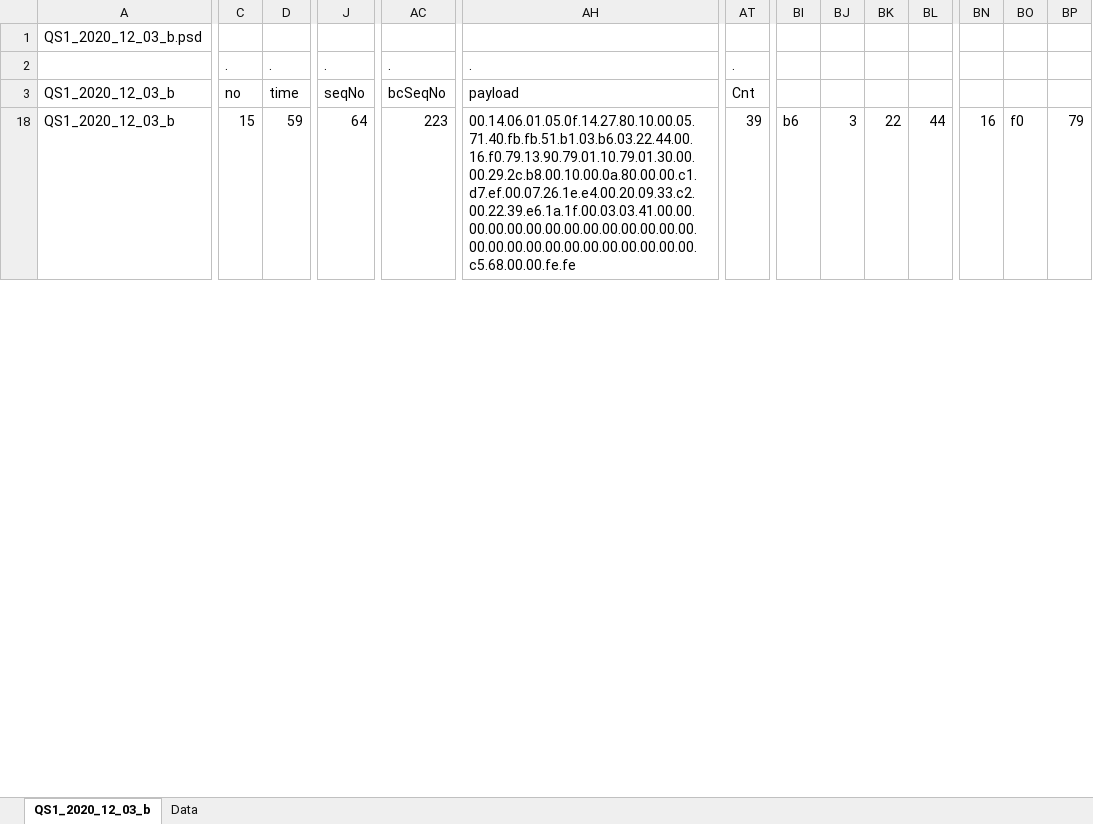
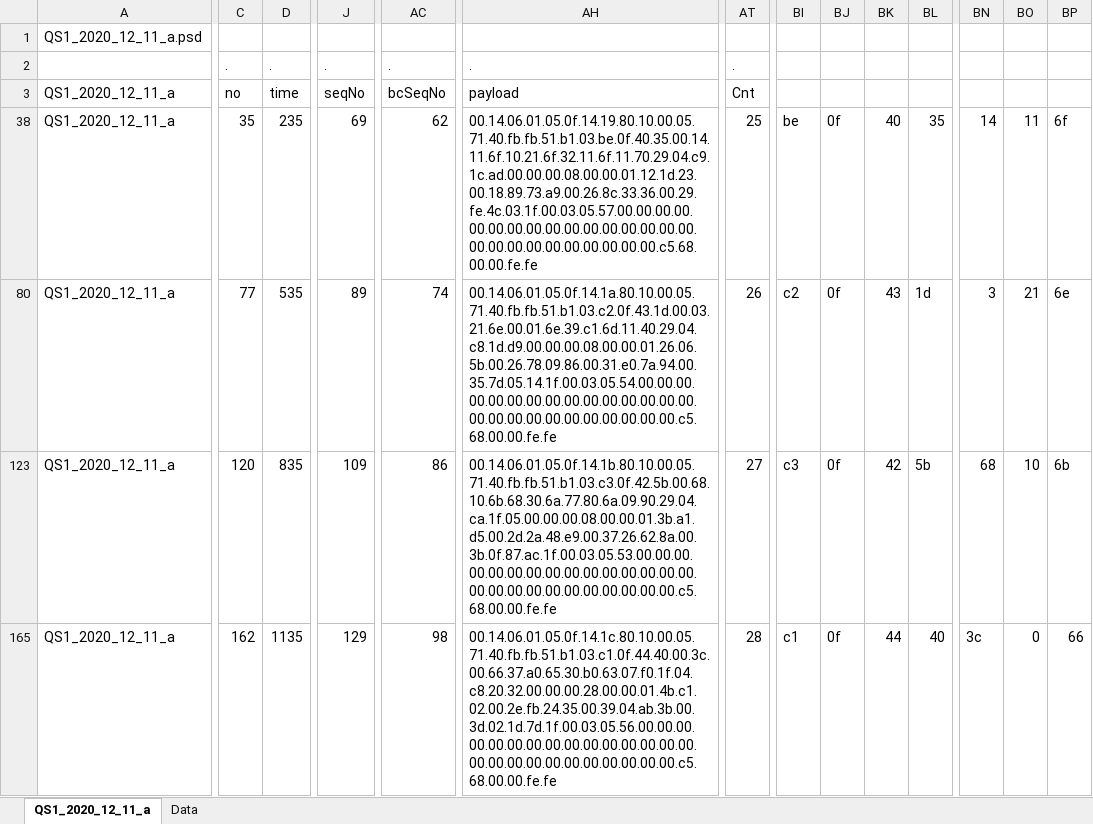
Before and after one commit to npeter/TiPackConv, an Excel workbook: Sniff/QS1_data.xlsx, sheet QS1_2020_12_11_a, drawn as a sheet; only a part is shown, gaps mark what is left out; values as stored, in another font and other column widths than the file's, no borders; addresses are those after the commit; rows hold the shown columns only; the diff covers the shown part only; the diff names each change by its address in the sheet, - before the commit and + after, or states it on an @@ line.

```diff
--- a/Sniff/QS1_data.xlsx (sheet QS1_2020_12_11_a)
+++ b/Sniff/QS1_data.xlsx (sheet QS1_2020_12_11_a)
-sheet tab: QS1_2020_12_03_b
+sheet tab: QS1_2020_12_11_a
-A1: QS1_2020_12_03_b.psd
+A1: QS1_2020_12_11_a.psd
-A3: QS1_2020_12_03_b
+A3: QS1_2020_12_11_a
-A38: QS1_2020_12_03_b
+A38: QS1_2020_12_11_a
-C38: 15
+C38: 35
-D38: 59
+D38: 235
-J38: 64
+J38: 69
-AC38: 223
+AC38: 62
-AH38: 00.14.06.01.05.0f.14.27.80.10.00.05.71.40.fb.fb.51.b1.03.b6.03.22.44.00.16.f0.79.13.90.79.01.10.79.01.30.00.00.29.2c.b8.00.10.00.0a.80.00.00.c1.d7.ef.00.07.26.1e.e4.00.20.09.33.c2.00.22.39.e6.1a.1f.00.03.03.41.00.00.00.00.00.00.00.00.00.00.00.00.00.00.00.00.00.00.00.00.00.00.00.00.00.00.c5.68.00.00.fe.fe
+AH38: 00.14.06.01.05.0f.14.19.80.10.00.05.71.40.fb.fb.51.b1.03.be.0f.40.35.00.14.11.6f.10.21.6f.32.11.6f.11.70.29.04.c9.1c.ad.00.00.00.08.00.00.01.12.1d.23.00.18.89.73.a9.00.26.8c.33.36.00.29.fe.4c.03.1f.00.03.05.57.00.00.00.00.00.00.00.00.00.00.00.00.00.00.00.00.00.00.00.00.00.00.00.00.00.00.c5.68.00.00.fe.fe
-AT38: 39
+AT38: 25
-BI38: b6
+BI38: be
-BJ38: 3
+BJ38: 0f
-BK38: 22
+BK38: 40
-BL38: 44
+BL38: 35
-BN38: 16
+BN38: 14
-BO38: f0
+BO38: 11
-BP38: 79
+BP38: 6f
+row 80: QS1_2020_12_11_a | 77 | 535 | 89 | 74 | 00.14.06.01.05.0f.14.1a.80.10.00.05.71.40.fb.fb.51.b1.03.c2.0f.43.1d.00.03.21.6e.00.01.6e.39.c1.6d.11.40.29.04.c8.1d.d9.00.00.00.08.00.00.01.26.06.5b.00.26.78.09.86.00.31.e0.7a.94.00.35.7d.05.14.1f.00.03.05.54.00.00.00.00.00.00.00.00.00.00.00.00.00.00.00.00.00.00.00.00.00.00.00.00.00.00.c5.68.00.00.fe.fe | 26 | c2 | 0f | 43 | 1d | 3 | 21 | 6e
+row 123: QS1_2020_12_11_a | 120 | 835 | 109 | 86 | 00.14.06.01.05.0f.14.1b.80.10.00.05.71.40.fb.fb.51.b1.03.c3.0f.42.5b.00.68.10.6b.68.30.6a.77.80.6a.09.90.29.04.ca.1f.05.00.00.00.08.00.00.01.3b.a1.d5.00.2d.2a.48.e9.00.37.26.62.8a.00.3b.0f.87.ac.1f.00.03.05.53.00.00.00.00.00.00.00.00.00.00.00.00.00.00.00.00.00.00.00.00.00.00.00.00.00.00.c5.68.00.00.fe.fe | 27 | c3 | 0f | 42 | 5b | 68 | 10 | 6b
+row 165: QS1_2020_12_11_a | 162 | 1135 | 129 | 98 | 00.14.06.01.05.0f.14.1c.80.10.00.05.71.40.fb.fb.51.b1.03.c1.0f.44.40.00.3c.00.66.37.a0.65.30.b0.63.07.f0.1f.04.c8.20.32.00.00.00.28.00.00.01.4b.c1.02.00.2e.fb.24.35.00.39.04.ab.3b.00.3d.02.1d.7d.1f.00.03.05.56.00.00.00.00.00.00.00.00.00.00.00.00.00.00.00.00.00.00.00.00.00.00.00.00.00.00.c5.68.00.00.fe.fe | 28 | c1 | 0f | 44 | 40 | 3c | 0 | 66
```
Also changed, not shown: 5 added rows and 409 edited cells elsewhere in this sheet, sheet Data, hidden cells, Sniff/QS1_2020_12_08_a.xlsx, Sniff/QS1_template.xlsx, 6 other files.
